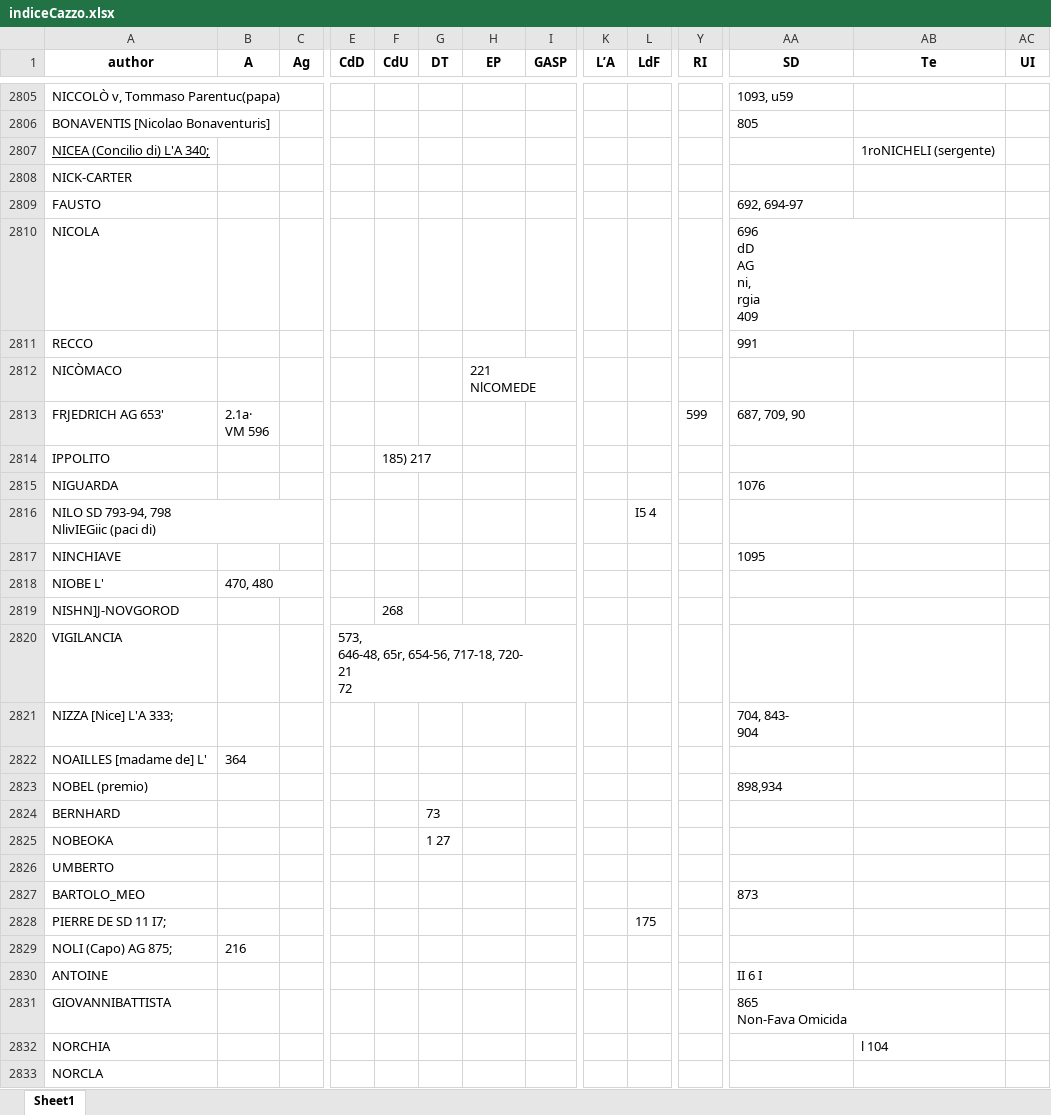
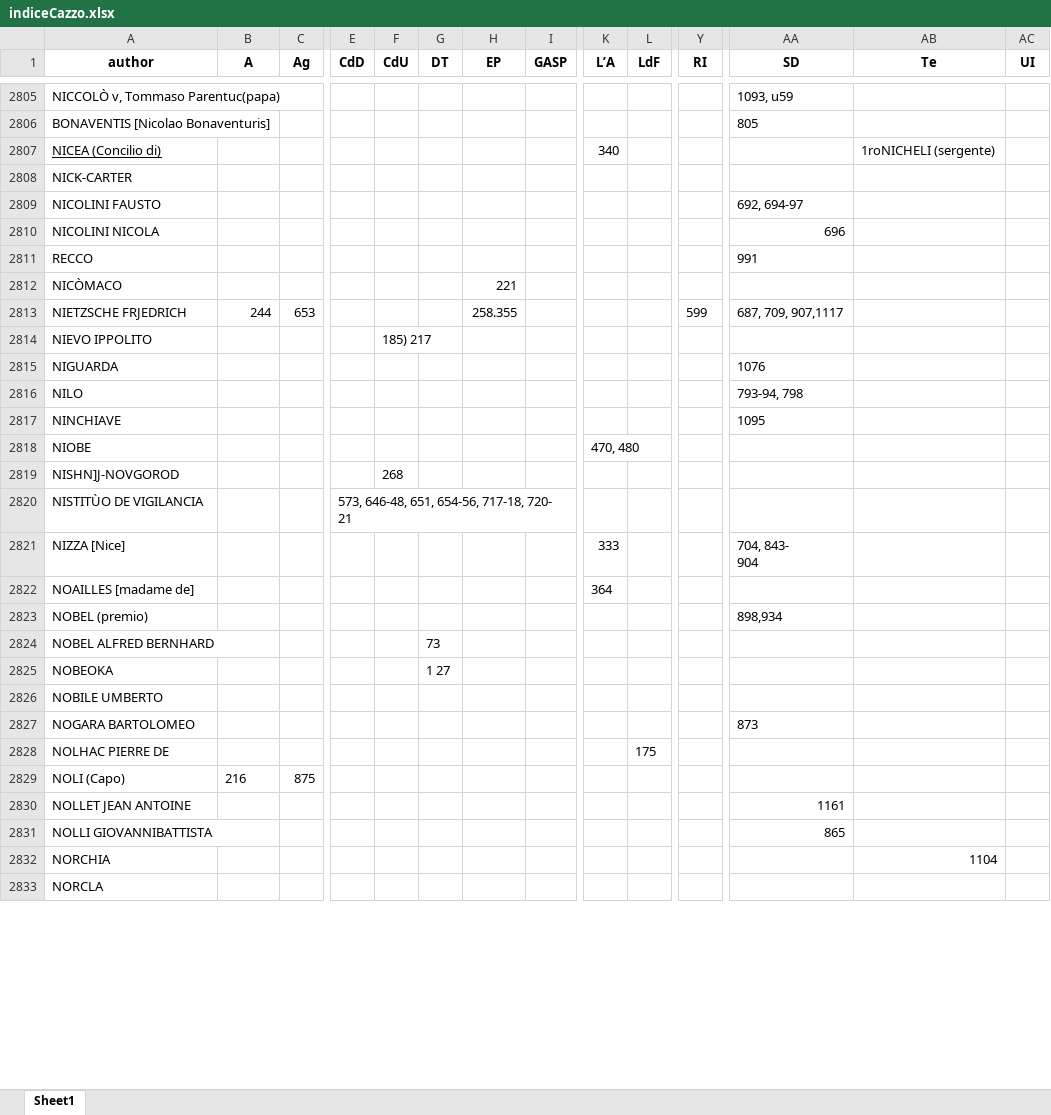
Before and after one commit to Nora1211/Gadda, an Excel workbook: indiceCazzo.xlsx, sheet Sheet1, drawn as a sheet; only a part is shown, gaps mark what is left out; values as stored, in another font and other column widths than the file's, no borders; removed rows and columns are numbered as before the commit, all else as after; rows hold the shown columns only; ↵ is a line break in a cell; the diff covers the shown part only; the diff names each change by its address in the sheet, - before the commit and + after, or states it on an @@ line.

```diff
--- a/indiceCazzo.xlsx (sheet Sheet1)
+++ b/indiceCazzo.xlsx (sheet Sheet1)
-row 2807: NICEA (Concilio di) L'A 340; |  |  |  |  |  |  |  |  |  |  |  | 1roNICHELI (sergente)
+row 2807: NICEA (Concilio di) |  |  |  |  |  |  |  | 340 |  |  |  | 1roNICHELI (sergente)
-A2809 (author): FAUSTO
+A2809 (author): NICOLINI FAUSTO
-row 2810: NICOLA |  |  |  |  |  |  |  |  |  |  | 696 ↵ dD ↵ AG ↵ ni, ↵ rgia ↵ 409
+row 2810: NICOLINI NICOLA |  |  |  |  |  |  |  |  |  |  | 696
-H2812 (EP): 221 ↵ NlCOMEDE
+H2812 (EP): 221
-row 2813: FRJEDRICH AG 653' | 2.1a· ↵ VM 596 |  |  |  |  |  |  |  |  | 599 | 687, 709, 90
+row 2813: NIETZSCHE FRJEDRICH | 244 | 653 |  |  |  | 258.355 |  |  |  | 599 | 687, 709, 907,1117
-A2814 (author): IPPOLITO
+A2814 (author): NIEVO IPPOLITO
-row 2816: NILO SD 793-94, 798 ↵ NlivIEGiic (paci di) |  |  |  |  |  |  |  |  | I5 4
+row 2816: NILO |  |  |  |  |  |  |  |  |  |  | 793-94, 798
-row 2818: NIOBE L' | 470, 480
+row 2818: NIOBE |  |  |  |  |  |  |  | 470, 480
-row 2820: VIGILANCIA |  |  | 573, ↵ 646-48, 65r, 654-56, 717-18, 720- ↵ 21 ↵ 72
-row 2821: NIZZA [Nice] L'A 333; |  |  |  |  |  |  |  |  |  |  | 704, 843- ↵ 904
-row 2822: NOAILLES [madame de] L' | 364
+row 2820: NISTITÙO DE VIGILANCIA |  |  | 573, 646-48, 651, 654-56, 717-18, 720- 21
+row 2821: NIZZA [Nice] |  |  |  |  |  |  |  | 333 |  |  | 704, 843- ↵ 904
+row 2822: NOAILLES [madame de] |  |  |  |  |  |  |  | 364
-A2824 (author): BERNHARD
+A2824 (author): NOBEL ALFRED BERNHARD
-A2826 (author): UMBERTO
+A2826 (author): NOBILE UMBERTO
-A2827 (author): BARTOLO_MEO
+A2827 (author): NOGARA BARTOLOMEO
-A2828 (author): PIERRE DE SD 11 I7;
+A2828 (author): NOLHAC PIERRE DE
-row 2829: NOLI (Capo) AG 875; | 216
-row 2830: ANTOINE |  |  |  |  |  |  |  |  |  |  | II 6 I
-row 2831: GIOVANNIBATTISTA |  |  |  |  |  |  |  |  |  |  | 865 ↵ Non-Fava Omicida
+row 2829: NOLI (Capo) | 216 | 875
+row 2830: NOLLET JEAN ANTOINE |  |  |  |  |  |  |  |  |  |  | 1161
+row 2831: NOLLI GIOVANNIBATTISTA |  |  |  |  |  |  |  |  |  |  | 865
-AB2832 (Te): l 104
+AB2832 (Te): 1104
```
Also changed, not shown: 25 added rows, 55 removed rows and 70 edited cells elsewhere in this sheet, 1 other file.
